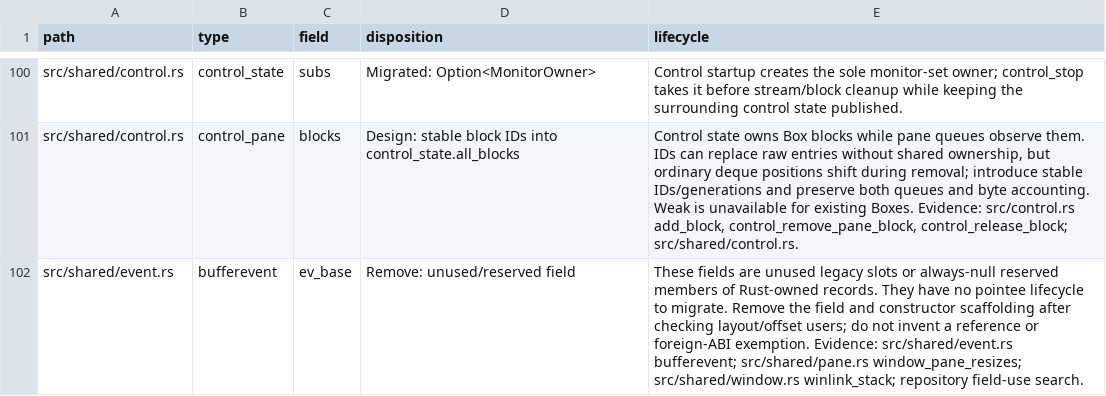
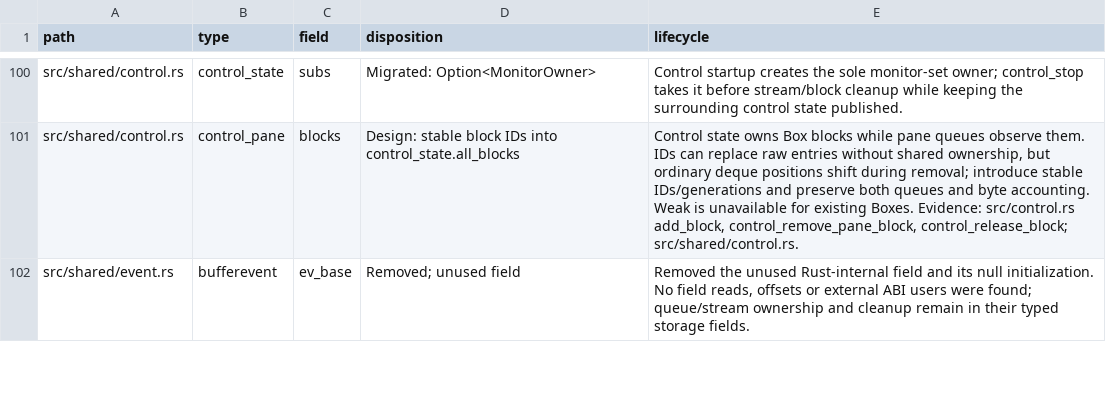
Before and after one commit to blmarket/hmux, a TSV file: docs/raw-pointer-fields.tsv, drawn as a sheet; only a part is shown, gaps mark what is left out; the diff covers the shown part only.

Commit message:
Replace value-only pointer fields and remove unused slots

```diff
--- a/docs/raw-pointer-fields.tsv
+++ b/docs/raw-pointer-fields.tsv
@@ -101,2 +101,2 @@ src/shared/control.rs	control_state	subs	Migrated: Option<MonitorOwner>	Control
 src/shared/control.rs	control_pane	blocks	Design: stable block IDs into control_state.all_blocks	Control state owns Box blocks while pane queues observe them. IDs can replace raw entries without shared ownership, but ordinary deque positions shift during removal; introduce stable IDs/generations and preserve both queues and byte accounting. Weak is unavailable for existing Boxes. Evidence: src/control.rs add_block, control_remove_pane_block, control_release_block; src/shared/control.rs.
-src/shared/event.rs	bufferevent	ev_base	Remove: unused/reserved field	These fields are unused legacy slots or always-null reserved members of Rust-owned records. They have no pointee lifecycle to migrate. Remove the field and constructor scaffolding after checking layout/offset users; do not invent a reference or foreign-ABI exemption. Evidence: src/shared/event.rs bufferevent; src/shared/pane.rs window_pane_resizes; src/shared/window.rs winlink_stack; repository field-use search.
+src/shared/event.rs	bufferevent	ev_base	Removed; unused field	Removed the unused Rust-internal field and its null initialization. No field reads, offsets or external ABI users were found; queue/stream ownership and cleanup remain in their typed storage fields.
```
Also changed, not shown: 10 edited cells elsewhere in this file, 9 other files.
